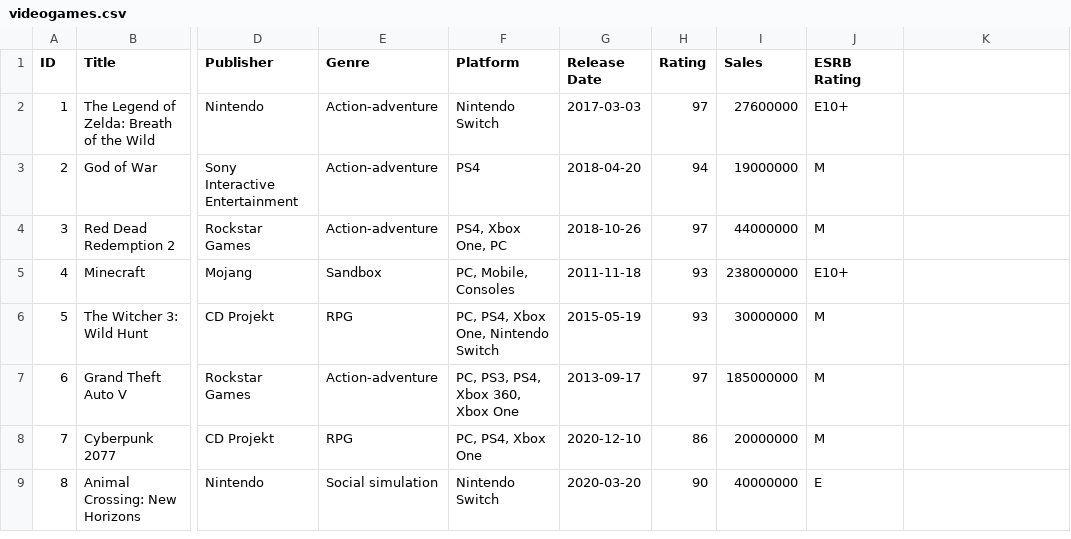
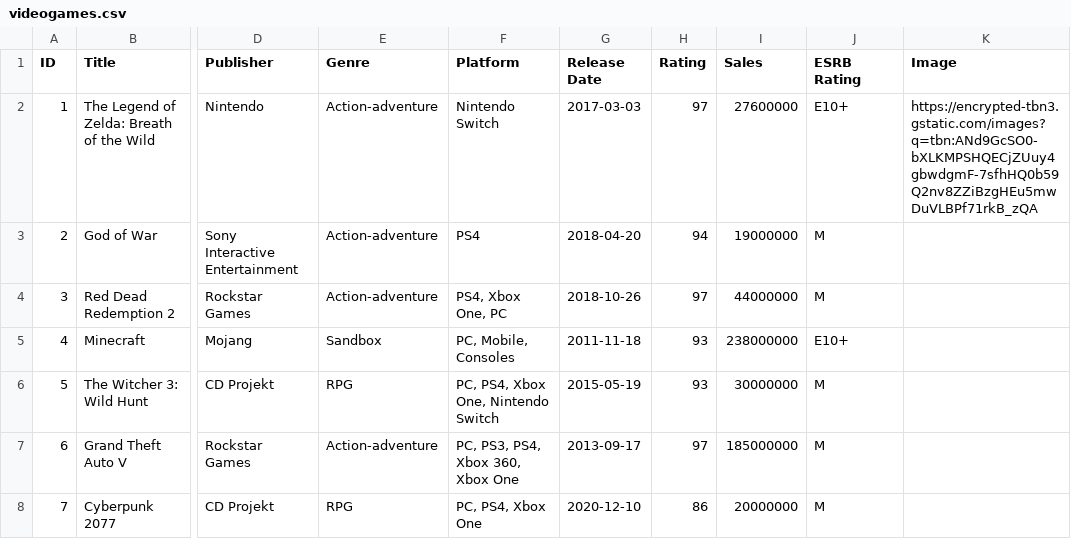
Before and after one commit to ludogernay/dashboard, a CSV file: videogames.csv, drawn as a sheet; only a part is shown, gaps mark what is left out; the shorter side is filled out with more unchanged rows; the diff names each change by its address in the sheet, - before the commit and + after, or states it on an @@ line.

```diff
--- a/videogames.csv
+++ b/videogames.csv
-K1: (empty)
+K1: Image
-K2 (Image): (empty)
+K2 (Image): https://encrypted-tbn3.gstatic.com/images?q=tbn:ANd9GcSO0-bXLKMPSHQECjZUuy4gbwdgmF-7sfhHQ0b59Q2nv8ZZiBzgHEu5mwDuVLBPf71rkB_zQA
```
Also changed, not shown: 1 other file.
